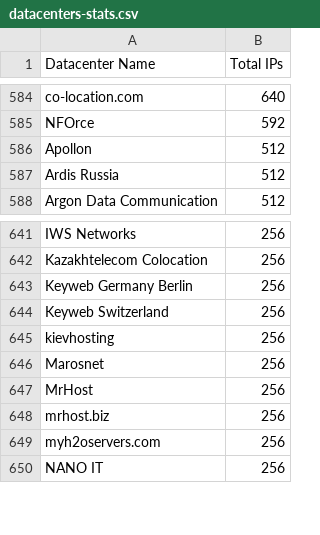
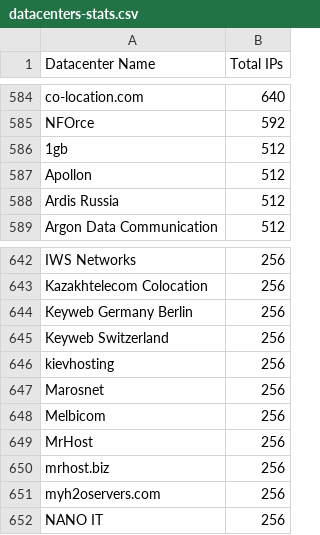
Before and after one commit to client9/ipcat, a CSV file: datacenters-stats.csv, drawn as a sheet; only a part is shown, gaps mark what is left out.

Commit message:
update stats

```diff
--- a/datacenters-stats.csv
+++ b/datacenters-stats.csv
@@ -585,2 +585,3 @@ co-location.com,640
 NFOrce,592
+1gb,512
 Apollon,512
@@ -646,2 +647,3 @@ kievhosting,256
 Marosnet,256
+Melbicom,256
 MrHost,256
```
